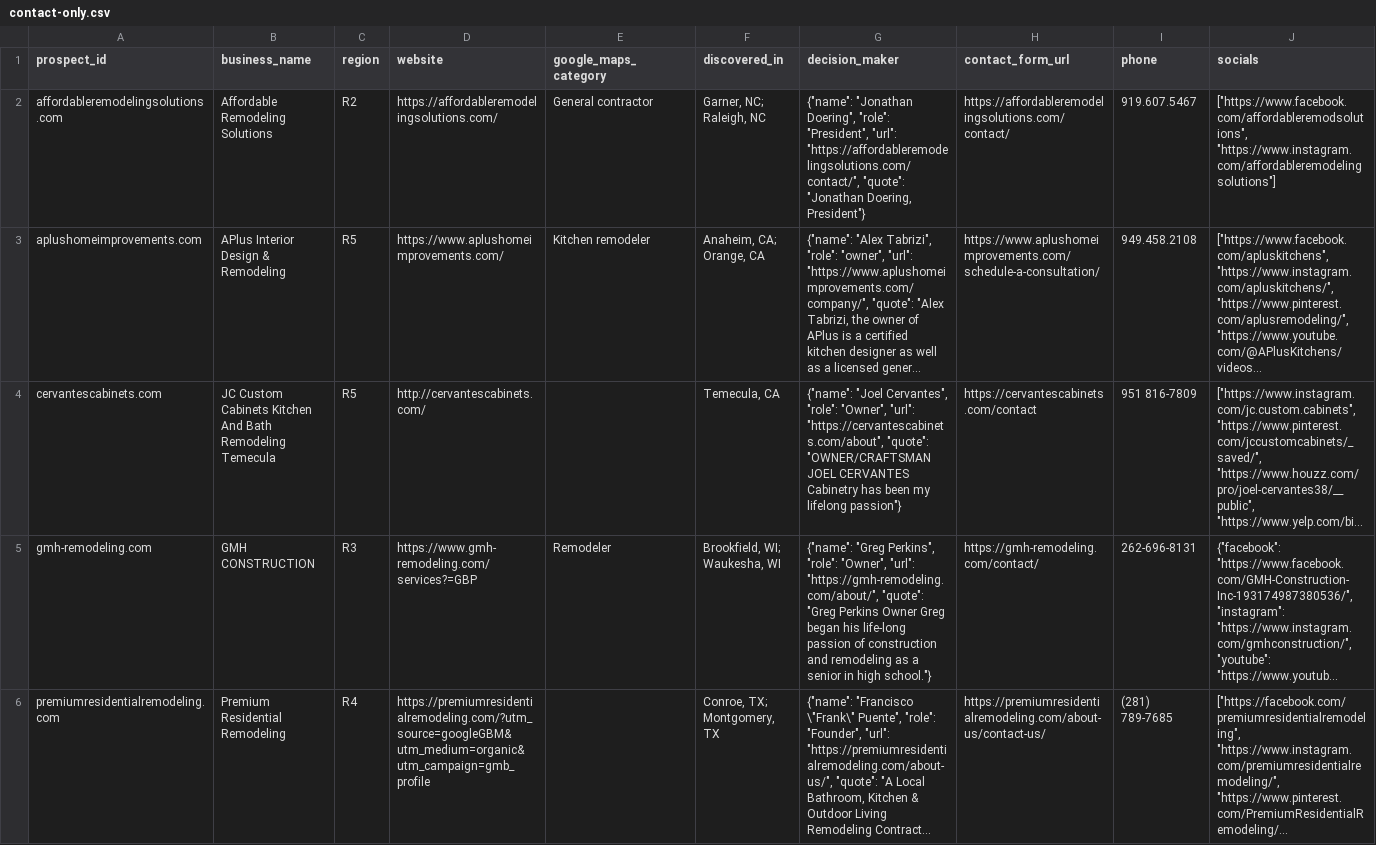
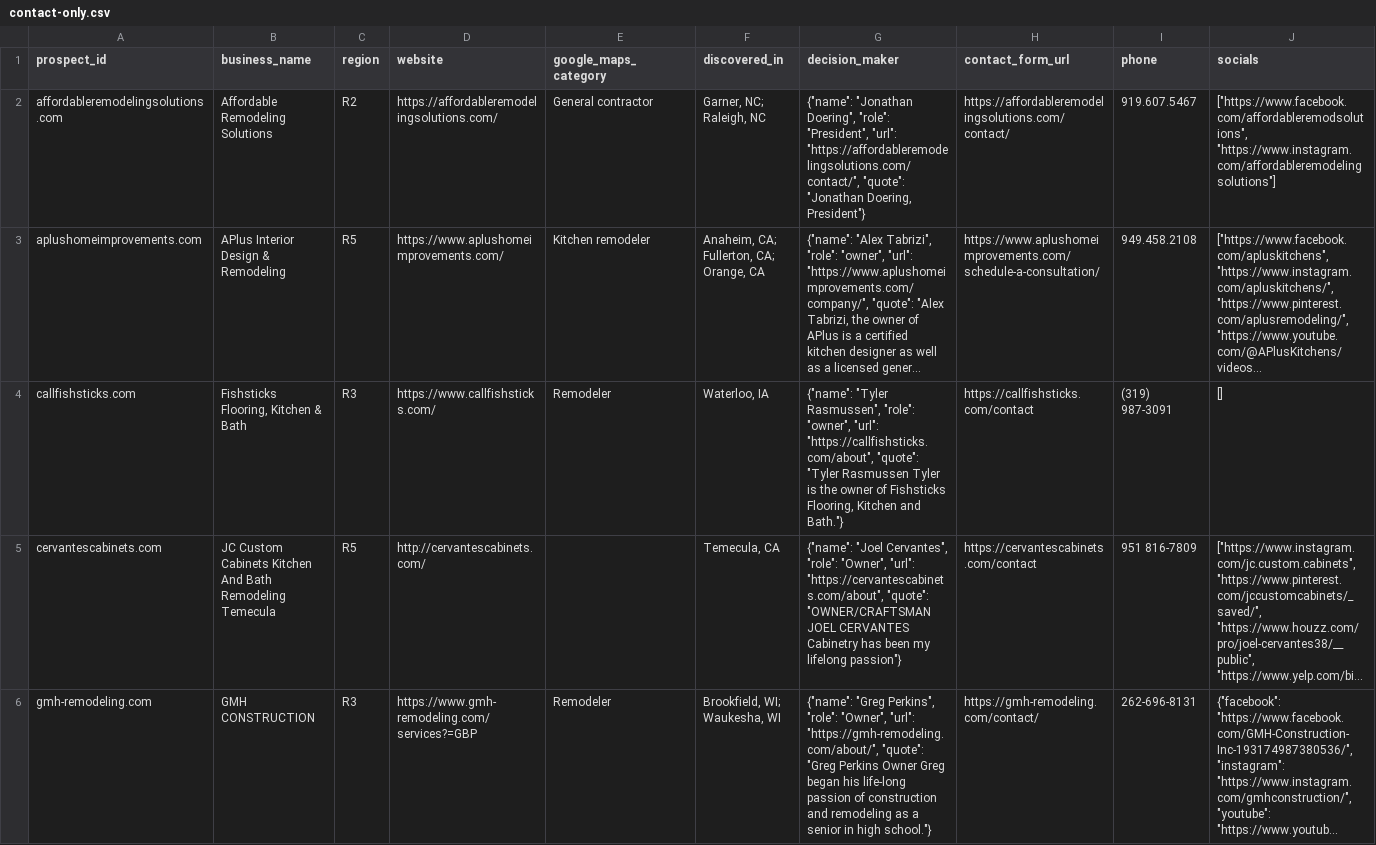
Before and after one commit to thecreativezohaib/100homeimprovementsearch, a CSV file: output/contact-only.csv, drawn as a sheet; only a part is shown; the shorter side is filled out with more unchanged rows; long unchanged cells end in …; rows hold the shown columns only; the diff names each change by its address in the sheet, - before the commit and + after, or states it on an @@ line.

```diff
--- a/output/contact-only.csv
+++ b/output/contact-only.csv
-F3 (discovered_in): Anaheim, CA; Orange, CA
+F3 (discovered_in): Anaheim, CA; Fullerton, CA; Orange, CA
+row 4: callfishsticks.com | Fishsticks Flooring, Kitchen & Bath | R3 | https://www.callfishsticks.com/ | Remodeler | Waterloo, IA | {"name": "Tyler Rasmussen", "role": "owner", "url": "https://callfishsticks.com/about", "quote": "Tyler Rasmussen Tyler is the owner of Fishsticks Flooring, Kitchen and Bath."} | https://callfishsticks.com/contact | (319) 987-3091 | []
```
Also changed, not shown: 16 other files.
